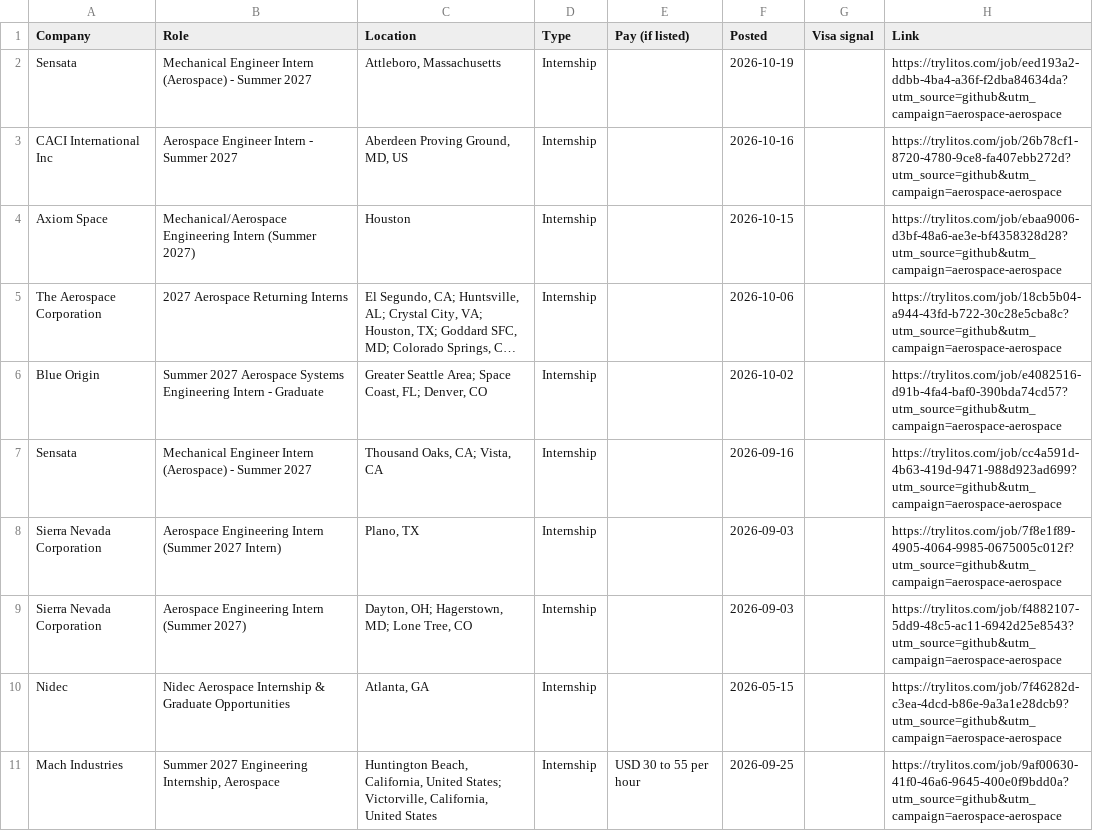
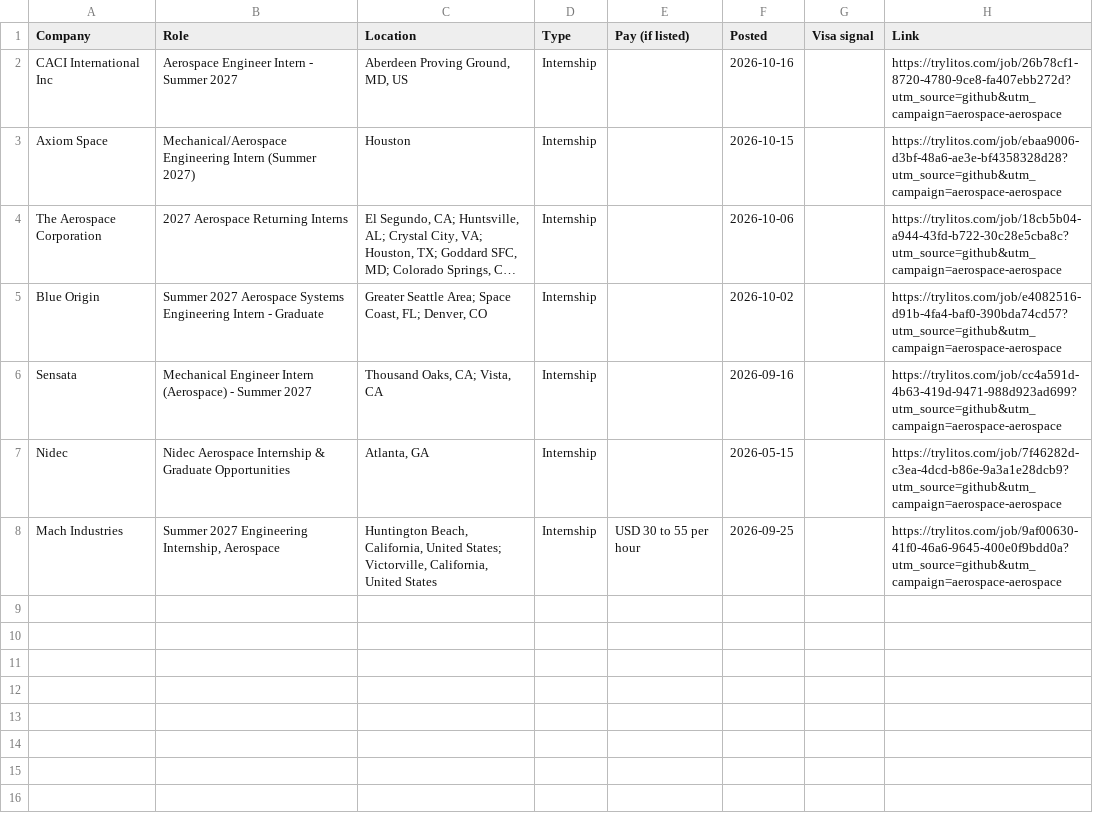
Before and after one commit to mehek-builds/Aerospace-Engineering-Internships, a CSV file: csv/aerospace.csv, drawn as a sheet; long unchanged cells end in ….

```diff
--- a/csv/aerospace.csv
+++ b/csv/aerospace.csv
@@ -1,3 +1,2 @@
 Company,Role,Location,Type,Pay (if listed),Posted,Visa signal,Link
-Sensata,Mechanical Engineer Intern (Aerospace) - Summer 2027,"Attleboro, Massachusetts",Internship,,2026-10-19,,https://trylitos.com/job/eed193a2-ddbb-4ba4-a36f-f2dba84634da?utm_source=github&utm_campaign=aerospace-aerospace
 CACI International Inc,Aerospace Engineer Intern - Summer 2027,"Aberdeen Proving Ground, MD, US",Internship,,2026-10-16,,https://trylitos.com/job/26b78cf1-8720-4780-9ce8-fa407ebb272d?utm_source=github&utm_campaign=aerospace-aerospace
@@ -7,4 +6,2 @@ Blue Origin,Summer 2027 Aerospace Systems Engineering Intern - Graduate,"Greater
 Sensata,Mechanical Engineer Intern (Aerospace) - Summer 2027,"Thousand Oaks, CA; Vista, CA",Internship,,2026-09-16,,https://trylitos.com/job/cc4a591d-4b63-419d-9471-988d923ad699?utm_source=github&utm_campaign=aerospace-aerospace
-Sierra Nevada Corporation,Aerospace Engineering Intern (Summer 2027 Intern),"Plano, TX",Internship,,2026-09-03,,https://trylitos.com/job/7f8e1f89-4905-4064-9985-0675005c012f?utm_source=github&utm_campaign=aerospace-aerospace
-Sierra Nevada Corporation,Aerospace Engineering Intern (Summer 2027),"Dayton, OH; Hagerstown, MD; Lone Tree, CO",Internship,,2026-09-03,,https://trylitos.com/job/f4882107-5dd9-48c5-ac11-6942d25e8543?utm_source=github&utm_campaign=aerospace-aerospace
 Nidec,Nidec Aerospace Internship & Graduate Opportunities,"Atlanta, GA",Internship,,2026-05-15,,https://trylitos.com/job/7f46282d-c3ea-4dcd-b86e-9a3a1e28dcb9?utm_source=github&utm_campaign=aerospace-aerospace
```
Also changed, not shown: csv/all.csv, csv/new-grad-gnc-propulsion.csv, 11 other files.
